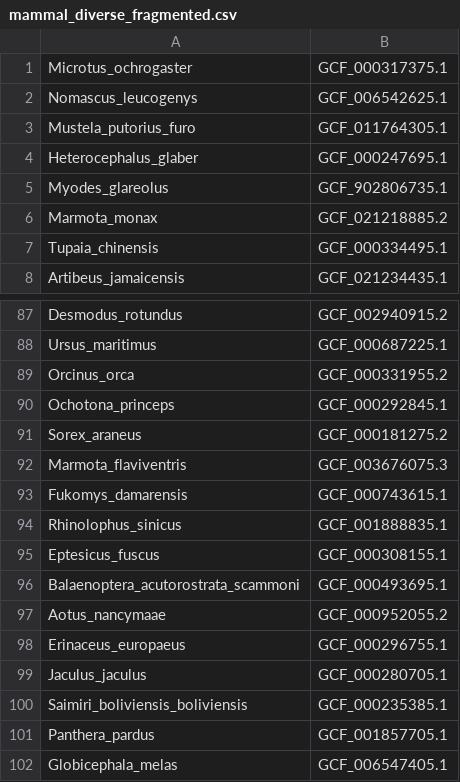
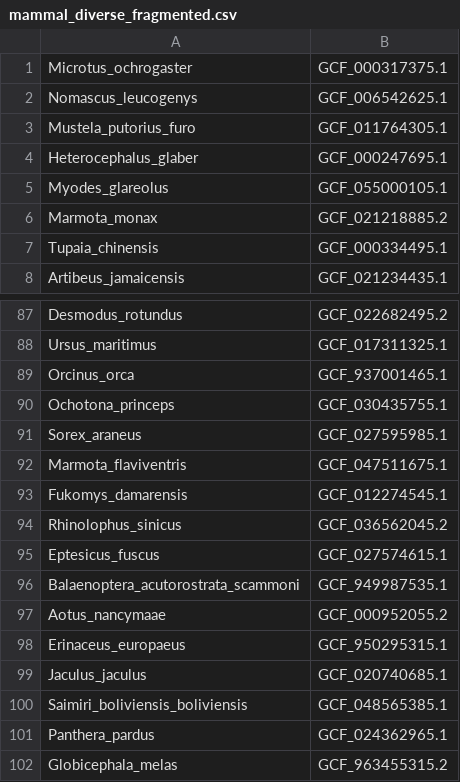
Before and after one commit to Eco-Flow/excon, a CSV file: benchmark/inputs/mammal_diverse_fragmented.csv, drawn as a sheet; only a part is shown, gaps mark what is left out; the diff covers the shown part only; the diff names each change by its address in the sheet, - before the commit and + after, or states it on an @@ line.

```diff
--- a/benchmark/inputs/mammal_diverse_fragmented.csv
+++ b/benchmark/inputs/mammal_diverse_fragmented.csv
-B5: GCF_902806735.1
+B5: GCF_055000105.1
-B87: GCF_002940915.2
+B87: GCF_022682495.2
-B88: GCF_000687225.1
+B88: GCF_017311325.1
-B89: GCF_000331955.2
+B89: GCF_937001465.1
-B90: GCF_000292845.1
+B90: GCF_030435755.1
-B91: GCF_000181275.2
+B91: GCF_027595985.1
-B92: GCF_003676075.3
+B92: GCF_047511675.1
-B93: GCF_000743615.1
+B93: GCF_012274545.1
-B94: GCF_001888835.1
+B94: GCF_036562045.2
-B95: GCF_000308155.1
+B95: GCF_027574615.1
-B96: GCF_000493695.1
+B96: GCF_949987535.1
-B98: GCF_000296755.1
+B98: GCF_950295315.1
-B99: GCF_000280705.1
+B99: GCF_020740685.1
-B100: GCF_000235385.1
+B100: GCF_048565385.1
-B101: GCF_001857705.1
+B101: GCF_024362965.1
-B102: GCF_006547405.1
+B102: GCF_963455315.2
```
Also changed, not shown: 28 edited cells elsewhere in this file, benchmark/inputs/diptera_diverse_fragmented.csv, benchmark/inputs/drosophila_close_fragmented.csv, 6 other files.
